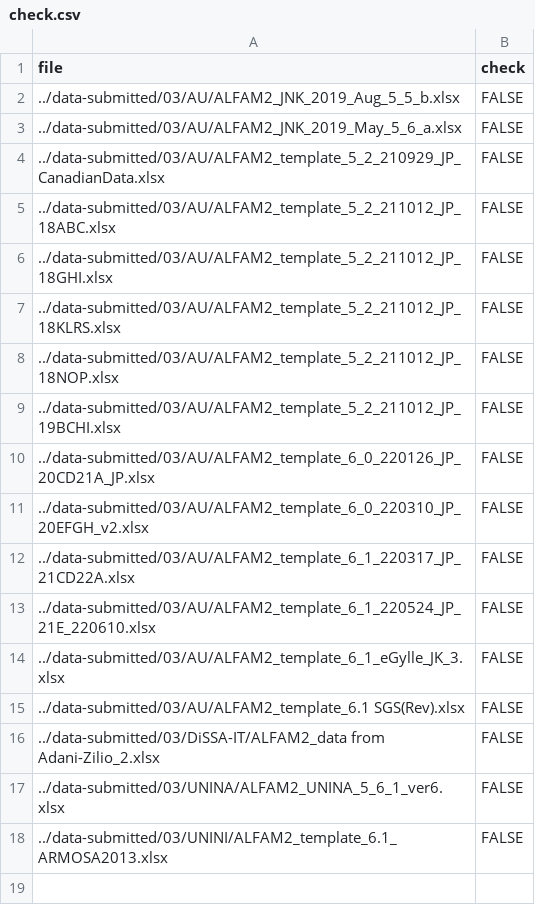
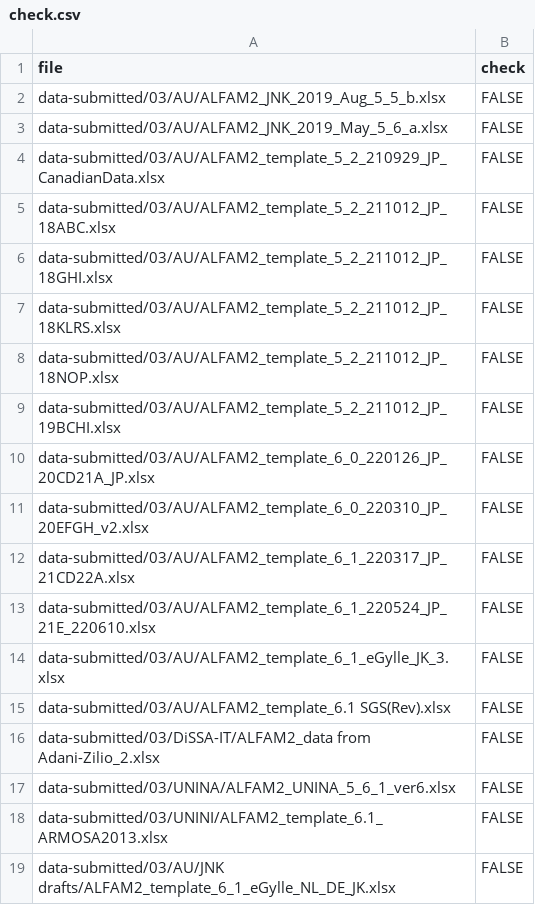
Before and after one commit to AU-BCE-EE/ALFAM2-data, a CSV file: uptake-notes/check.csv, drawn as a sheet; the diff names each change by its address in the sheet, - before the commit and + after, or states it on an @@ line.

Commit message:
Add new JNK file to uptake notes

```diff
--- a/uptake-notes/check.csv
+++ b/uptake-notes/check.csv
-A2 (file): ../data-submitted/03/AU/ALFAM2_JNK_2019_Aug_5_5_b.xlsx
+A2 (file): data-submitted/03/AU/ALFAM2_JNK_2019_Aug_5_5_b.xlsx
-A3 (file): ../data-submitted/03/AU/ALFAM2_JNK_2019_May_5_6_a.xlsx
+A3 (file): data-submitted/03/AU/ALFAM2_JNK_2019_May_5_6_a.xlsx
-A4 (file): ../data-submitted/03/AU/ALFAM2_template_5_2_210929_JP_CanadianData.xlsx
+A4 (file): data-submitted/03/AU/ALFAM2_template_5_2_210929_JP_CanadianData.xlsx
-A5 (file): ../data-submitted/03/AU/ALFAM2_template_5_2_211012_JP_18ABC.xlsx
+A5 (file): data-submitted/03/AU/ALFAM2_template_5_2_211012_JP_18ABC.xlsx
-A6 (file): ../data-submitted/03/AU/ALFAM2_template_5_2_211012_JP_18GHI.xlsx
+A6 (file): data-submitted/03/AU/ALFAM2_template_5_2_211012_JP_18GHI.xlsx
-A7 (file): ../data-submitted/03/AU/ALFAM2_template_5_2_211012_JP_18KLRS.xlsx
+A7 (file): data-submitted/03/AU/ALFAM2_template_5_2_211012_JP_18KLRS.xlsx
-A8 (file): ../data-submitted/03/AU/ALFAM2_template_5_2_211012_JP_18NOP.xlsx
+A8 (file): data-submitted/03/AU/ALFAM2_template_5_2_211012_JP_18NOP.xlsx
-A9 (file): ../data-submitted/03/AU/ALFAM2_template_5_2_211012_JP_19BCHI.xlsx
+A9 (file): data-submitted/03/AU/ALFAM2_template_5_2_211012_JP_19BCHI.xlsx
-A10 (file): ../data-submitted/03/AU/ALFAM2_template_6_0_220126_JP_20CD21A_JP.xlsx
+A10 (file): data-submitted/03/AU/ALFAM2_template_6_0_220126_JP_20CD21A_JP.xlsx
-A11 (file): ../data-submitted/03/AU/ALFAM2_template_6_0_220310_JP_20EFGH_v2.xlsx
+A11 (file): data-submitted/03/AU/ALFAM2_template_6_0_220310_JP_20EFGH_v2.xlsx
-A12 (file): ../data-submitted/03/AU/ALFAM2_template_6_1_220317_JP_21CD22A.xlsx
+A12 (file): data-submitted/03/AU/ALFAM2_template_6_1_220317_JP_21CD22A.xlsx
-A13 (file): ../data-submitted/03/AU/ALFAM2_template_6_1_220524_JP_21E_220610.xlsx
+A13 (file): data-submitted/03/AU/ALFAM2_template_6_1_220524_JP_21E_220610.xlsx
-A14 (file): ../data-submitted/03/AU/ALFAM2_template_6_1_eGylle_JK_3.xlsx
+A14 (file): data-submitted/03/AU/ALFAM2_template_6_1_eGylle_JK_3.xlsx
-A15 (file): ../data-submitted/03/AU/ALFAM2_template_6.1 SGS(Rev).xlsx
+A15 (file): data-submitted/03/AU/ALFAM2_template_6.1 SGS(Rev).xlsx
-A16 (file): ../data-submitted/03/DiSSA-IT/ALFAM2_data from Adani-Zilio_2.xlsx
+A16 (file): data-submitted/03/DiSSA-IT/ALFAM2_data from Adani-Zilio_2.xlsx
-A17 (file): ../data-submitted/03/UNINA/ALFAM2_UNINA_5_6_1_ver6.xlsx
+A17 (file): data-submitted/03/UNINA/ALFAM2_UNINA_5_6_1_ver6.xlsx
-A18 (file): ../data-submitted/03/UNINI/ALFAM2_template_6.1_ARMOSA2013.xlsx
+A18 (file): data-submitted/03/UNINI/ALFAM2_template_6.1_ARMOSA2013.xlsx
+row 19: data-submitted/03/AU/JNK drafts/ALFAM2_template_6_1_eGylle_NL_DE_JK.xlsx | FALSE
```
Also changed, not shown: 1 other file.
